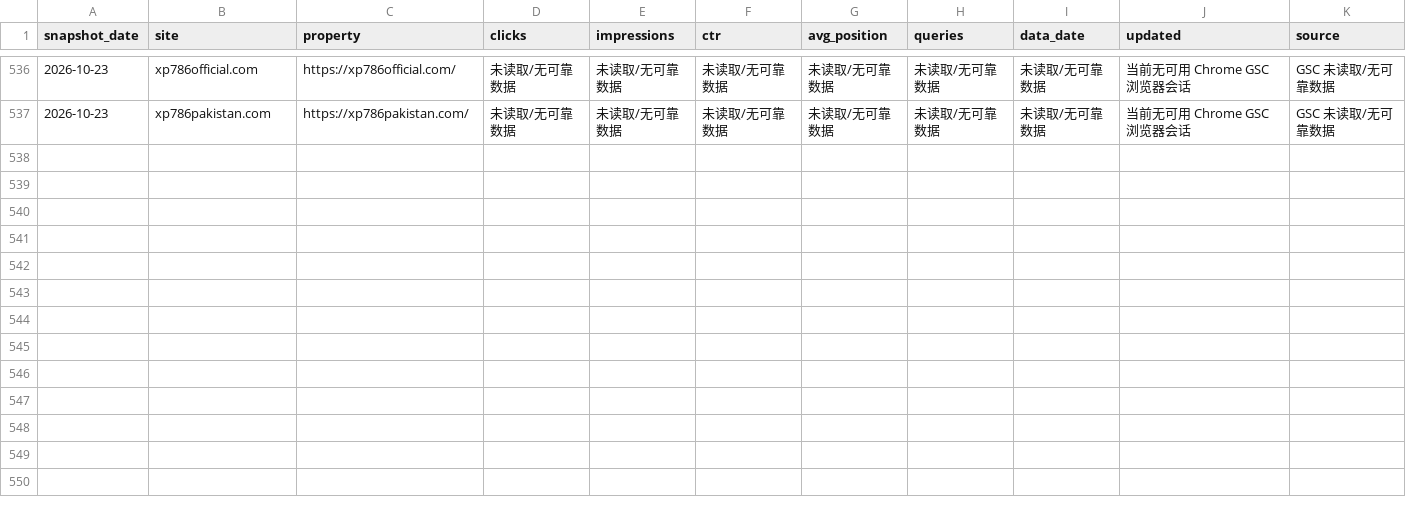
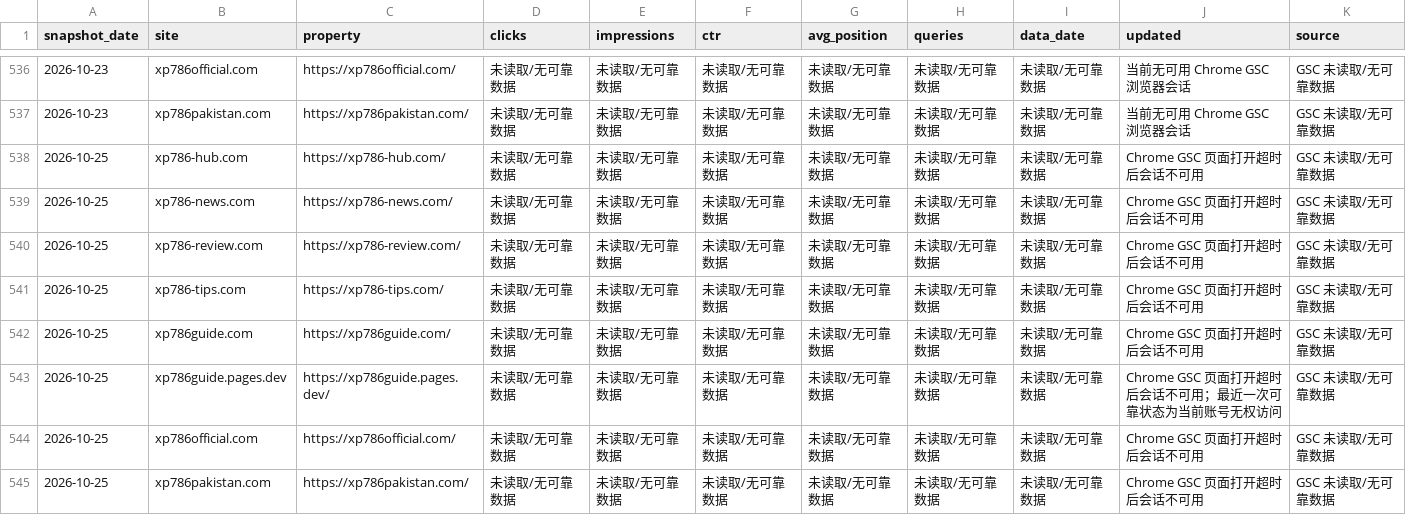
Before and after one commit to liu061199-ship-it/bulk-site-factory, a CSV file: output/gsc-daily-cumulative.csv, drawn as a sheet; only a part is shown, gaps mark what is left out.

```diff
--- a/output/gsc-daily-cumulative.csv
+++ b/output/gsc-daily-cumulative.csv
@@ -537 +537,9 @@
 "2026-10-23","xp786pakistan.com","https://xp786pakistan.com/","未读取/无可靠数据","未读取/无可靠数据","未读取/无可靠数据","未读取/无可靠数据","未读取/无可靠数据","未读取/无可靠数据","当前无可用 Chrome GSC 浏览器会话","GSC 未读取/无可靠数据"
+"2026-10-25","xp786-hub.com","https://xp786-hub.com/","未读取/无可靠数据","未读取/无可靠数据","未读取/无可靠数据","未读取/无可靠数据","未读取/无可靠数据","未读取/无可靠数据","Chrome GSC 页面打开超时后会话不可用","GSC 未读取/无可靠数据"
+"2026-10-25","xp786-news.com","https://xp786-news.com/","未读取/无可靠数据","未读取/无可靠数据","未读取/无可靠数据","未读取/无可靠数据","未读取/无可靠数据","未读取/无可靠数据","Chrome GSC 页面打开超时后会话不可用","GSC 未读取/无可靠数据"
+"2026-10-25","xp786-review.com","https://xp786-review.com/","未读取/无可靠数据","未读取/无可靠数据","未读取/无可靠数据","未读取/无可靠数据","未读取/无可靠数据","未读取/无可靠数据","Chrome GSC 页面打开超时后会话不可用","GSC 未读取/无可靠数据"
+"2026-10-25","xp786-tips.com","https://xp786-tips.com/","未读取/无可靠数据","未读取/无可靠数据","未读取/无可靠数据","未读取/无可靠数据","未读取/无可靠数据","未读取/无可靠数据","Chrome GSC 页面打开超时后会话不可用","GSC 未读取/无可靠数据"
+"2026-10-25","xp786guide.com","https://xp786guide.com/","未读取/无可靠数据","未读取/无可靠数据","未读取/无可靠数据","未读取/无可靠数据","未读取/无可靠数据","未读取/无可靠数据","Chrome GSC 页面打开超时后会话不可用","GSC 未读取/无可靠数据"
+"2026-10-25","xp786guide.pages.dev","https://xp786guide.pages.dev/","未读取/无可靠数据","未读取/无可靠数据","未读取/无可靠数据","未读取/无可靠数据","未读取/无可靠数据","未读取/无可靠数据","Chrome GSC 页面打开超时后会话不可用；最近一次可靠状态为当前账号无权访问","GSC 未读取/无可靠数据"
+"2026-10-25","xp786official.com","https://xp786official.com/","未读取/无可靠数据","未读取/无可靠数据","未读取/无可靠数据","未读取/无可靠数据","未读取/无可靠数据","未读取/无可靠数据","Chrome GSC 页面打开超时后会话不可用","GSC 未读取/无可靠数据"
+"2026-10-25","xp786pakistan.com","https://xp786pakistan.com/","未读取/无可靠数据","未读取/无可靠数据","未读取/无可靠数据","未读取/无可靠数据","未读取/无可靠数据","未读取/无可靠数据","Chrome GSC 页面打开超时后会话不可用","GSC 未读取/无可靠数据"
```
Also changed, not shown: 1 other file.
